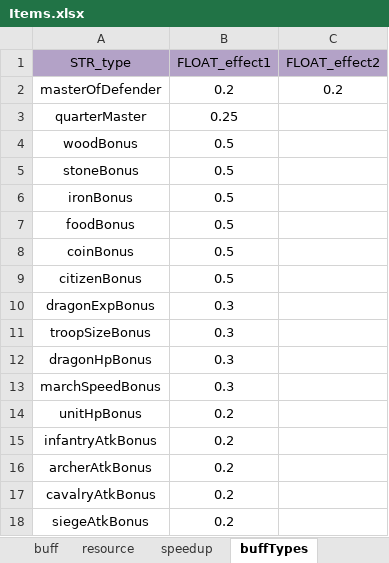
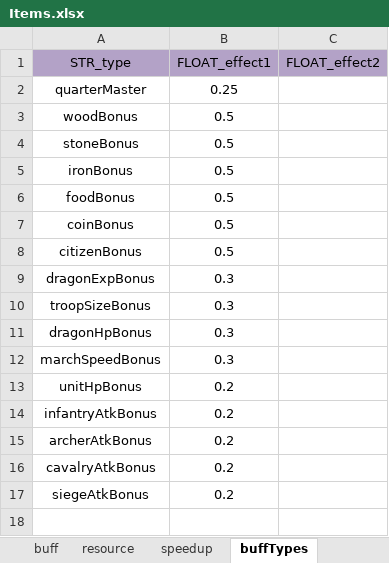
Before and after one commit to ModunZhang/kod_docs, an Excel workbook: datas/shared/Items.xlsx, sheet buffTypes, drawn as a sheet; values as stored, in another font and other column widths than the file's, no borders; the diff names each change by its address in the sheet, - before the commit and + after, or states it on an @@ line.

```diff
--- a/datas/shared/Items.xlsx (sheet buffTypes)
+++ b/datas/shared/Items.xlsx (sheet buffTypes)
-row 2: masterOfDefender | 0.2 | 0.2
```
Also changed, not shown: datas/shared/AllianceMap.xlsx, datas/shared/Errors.xlsx.
